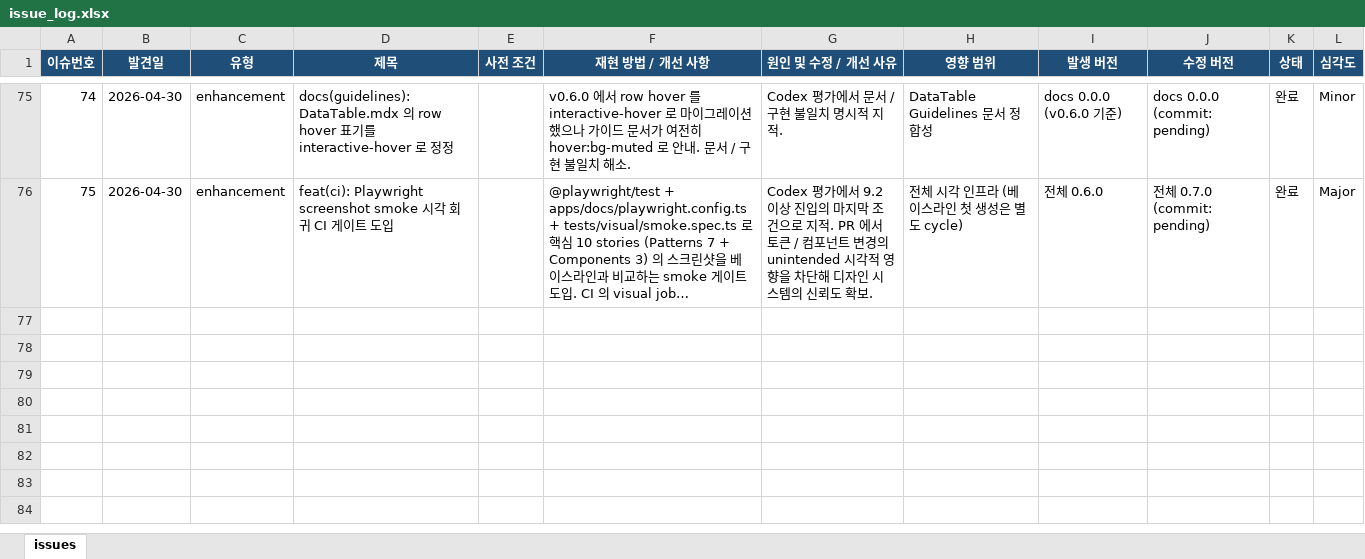
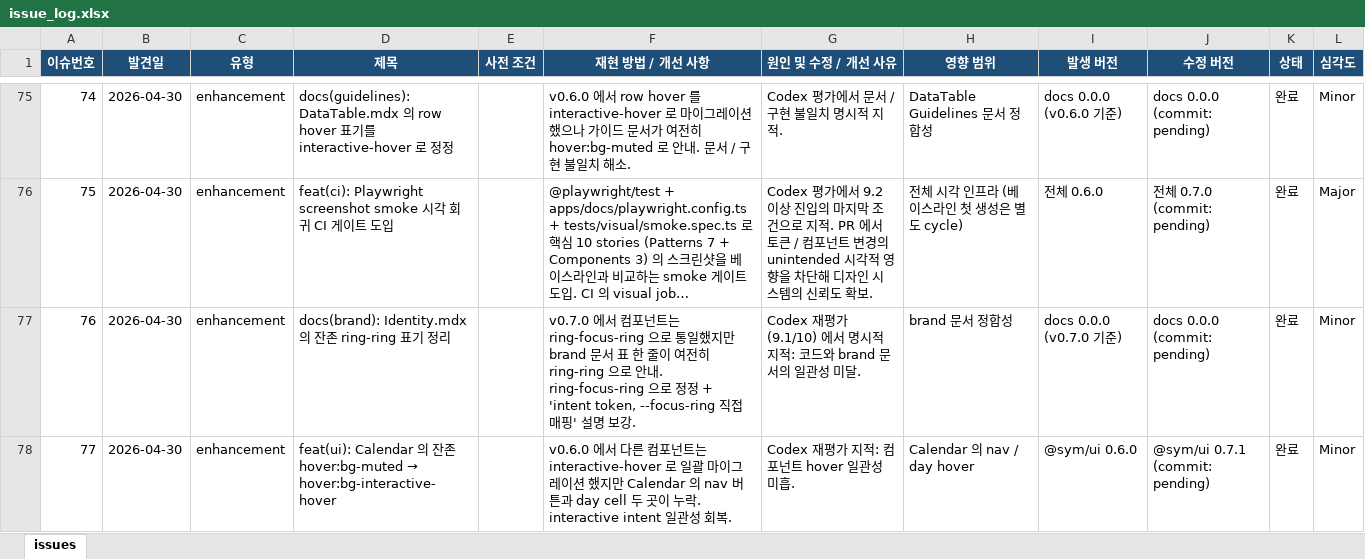
Before and after one commit to sym804/sym-ui, an Excel workbook: issue_log.xlsx, sheet issues, drawn as a sheet; only a part is shown, gaps mark what is left out; long unchanged cells end in …; values as stored, in another font and other column widths than the file's, no borders; the diff covers the shown part only; the diff names each change by its address in the sheet, - before the commit and + after, or states it on an @@ line.

```diff
--- a/issue_log.xlsx (sheet issues)
+++ b/issue_log.xlsx (sheet issues)
+row 77: 76 | 2026-04-30 | enhancement | docs(brand): Identity.mdx 의 잔존 ring-ring 표기 정리 |  | v0.7.0 에서 컴포넌트는 ring-focus-ring 으로 통일했지만 brand 문서 표 한 줄이 여전히 ring-ring 으로 안내. ring-focus-ring 으로 정정 + 'intent token, --focus-ring 직접 매핑' 설명 보강. | Codex 재평가 (9.1/10) 에서 명시적 지적: 코드와 brand 문서의 일관성 미달. | brand 문서 정합성 | docs 0.0.0 (v0.7.0 기준) | docs 0.0.0 (commit: pending) | 완료 | Minor
+row 78: 77 | 2026-04-30 | enhancement | feat(ui): Calendar 의 잔존 hover:bg-muted → hover:bg-interactive-hover |  | v0.6.0 에서 다른 컴포넌트는 interactive-hover 로 일괄 마이그레이션 했지만 Calendar 의 nav 버튼과 day cell 두 곳이 누락. interactive intent 일관성 회복. | Codex 재평가 지적: 컴포넌트 hover 일관성 미흡. | Calendar 의 nav / day hover | @sym/ui 0.6.0 | @sym/ui 0.7.1 (commit: pending) | 완료 | Minor
```
Also changed, not shown: 2 added rows elsewhere in this sheet, 20 other files.
